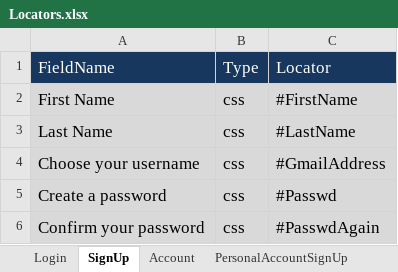
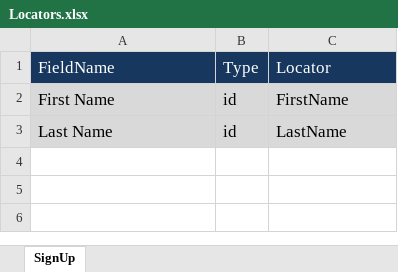
Before and after one commit to gkushang/speedItHybrid, an Excel workbook: src/main/resources/locators/Locators.xlsx, sheet SignUp, drawn as a sheet; values as stored, in another font and other column widths than the file's, no borders; the diff names each change by its address in the sheet, - before the commit and + after, or states it on an @@ line.

```diff
--- a/src/main/resources/locators/Locators.xlsx (sheet SignUp)
+++ b/src/main/resources/locators/Locators.xlsx (sheet SignUp)
-sheet tab: Login
-sheet tab: Account
-sheet tab: PersonalAccountSignUp
-B2:B3: css
+B2:B3: id
-C2: #FirstName
+C2: FirstName
-C3: #LastName
+C3: LastName
-row 4: Choose your username | css | #GmailAddress
-row 5: Create a password | css | #Passwd
-row 6: Confirm your password | css | #PasswdAgain
```
Also changed, not shown: other sheet tabs, 5 other files.
